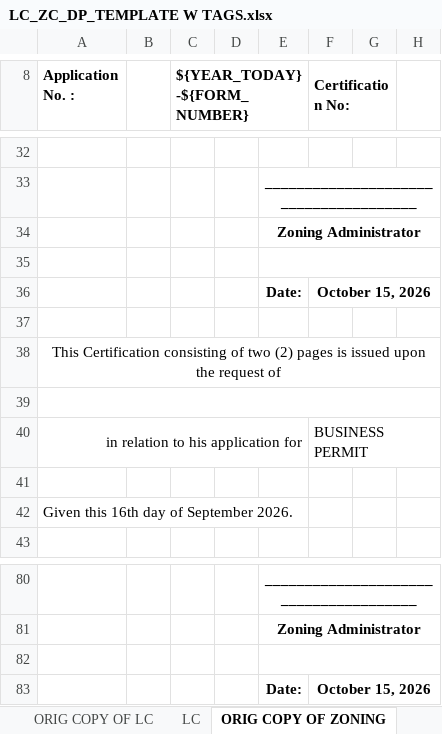
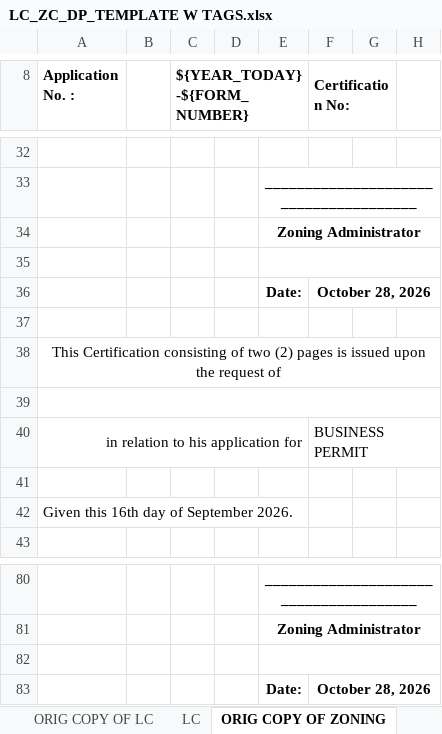
Before and after one commit to HanamiGarduque/iMAPS, an Excel workbook: storage/app/templates/permits/LC_ZC_DP_TEMPLATE W TAGS.xlsx, sheet ORIG COPY OF ZONING, drawn as a sheet; only a part is shown, gaps mark what is left out; values as stored, in another font and other column widths than the file's, no borders; charts and pictures not drawn; the diff names each change by its address in the sheet, - before the commit and + after, or states it on an @@ line.

```diff
--- a/storage/app/templates/permits/LC_ZC_DP_TEMPLATE W TAGS.xlsx (sheet ORIG COPY OF ZONING)
+++ b/storage/app/templates/permits/LC_ZC_DP_TEMPLATE W TAGS.xlsx (sheet ORIG COPY OF ZONING)
-F36 (Certification No:): October 15, 2026
+F36 (Certification No:): October 28, 2026
-F83 (Certification No:): October 15, 2026
+F83 (Certification No:): October 28, 2026
```
Also changed, not shown: sheet EVALUATION, sheet ORIG COPY OF EVALUATION, sheet ZONING, charts or pictures, 17 other files.
